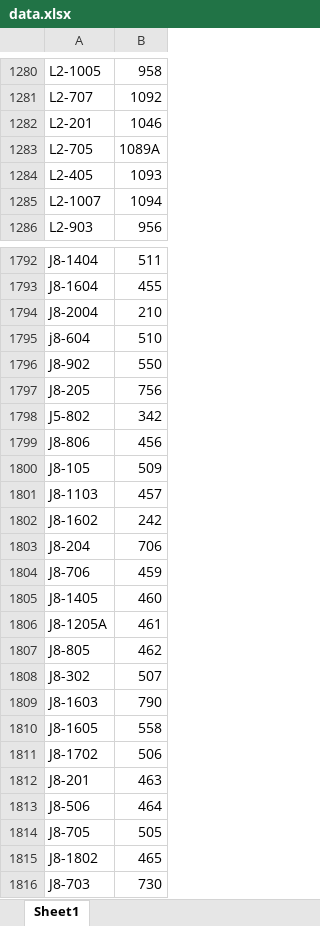
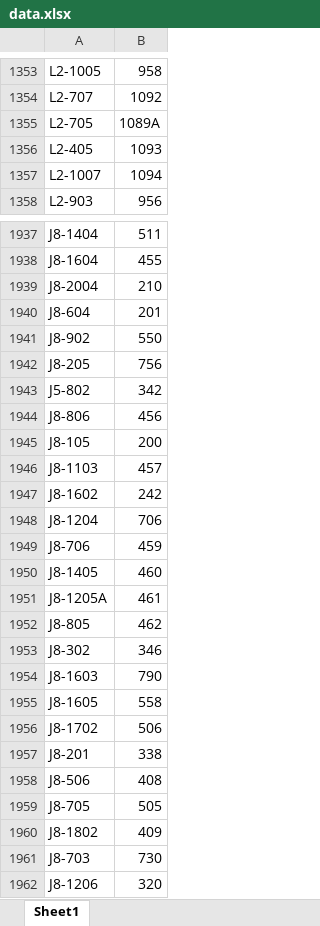
Before and after one commit to mathursaksham/ghkw-parking, an Excel workbook: data.xlsx, sheet Sheet1, drawn as a sheet; only a part is shown, gaps mark what is left out; the shorter side is filled out with more unchanged rows; values as stored, in another font and other column widths than the file's, no borders; removed rows and columns are numbered as before the commit, all else as after; the diff covers the shown part only; the diff names each change by its address in the sheet, - before the commit and + after, or states it on an @@ line.

```diff
--- a/data.xlsx (sheet Sheet1)
+++ b/data.xlsx (sheet Sheet1)
-row 1282: L2-201 | 1046
-row 1795: j8-604 | 510
+row 1940: J8-604 | 201
-B1945: 509
+B1945: 200
-A1948: J8-204
+A1948: J8-1204
-B1953: 507
+B1953: 346
-B1957: 463
+B1957: 338
-B1958: 464
+B1958: 408
-B1960: 465
+B1960: 409
```
Also changed, not shown: other rows of this sheet.
